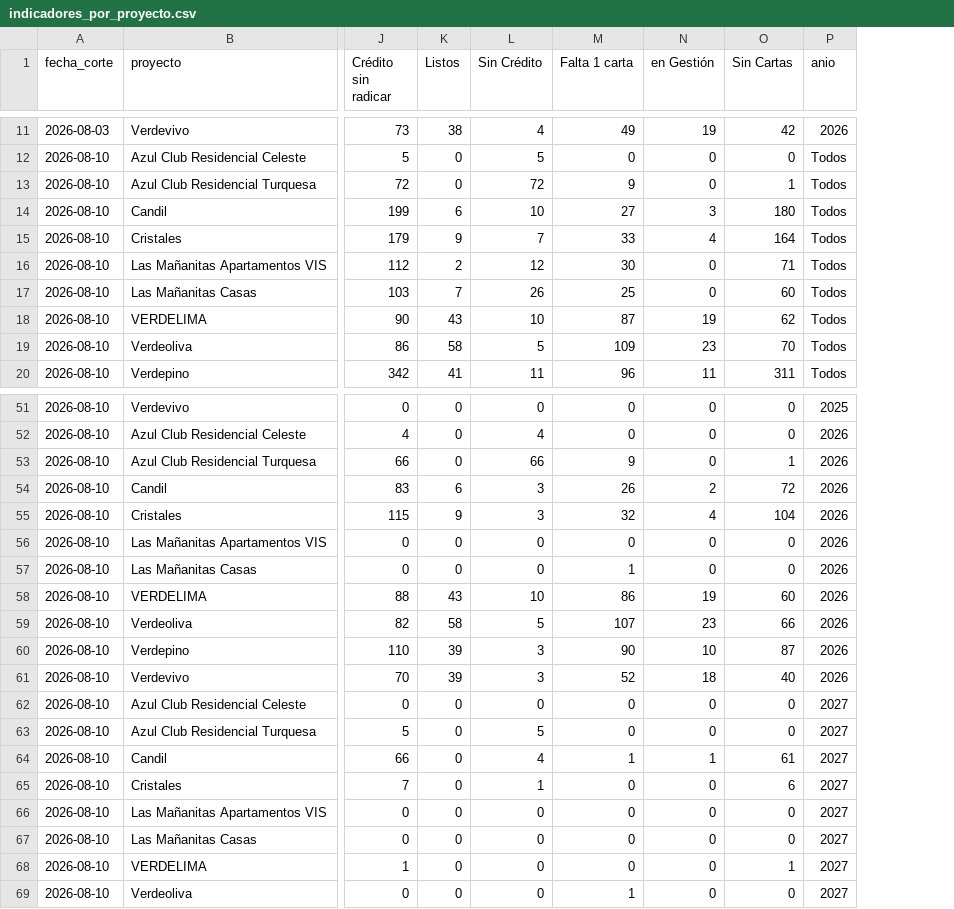
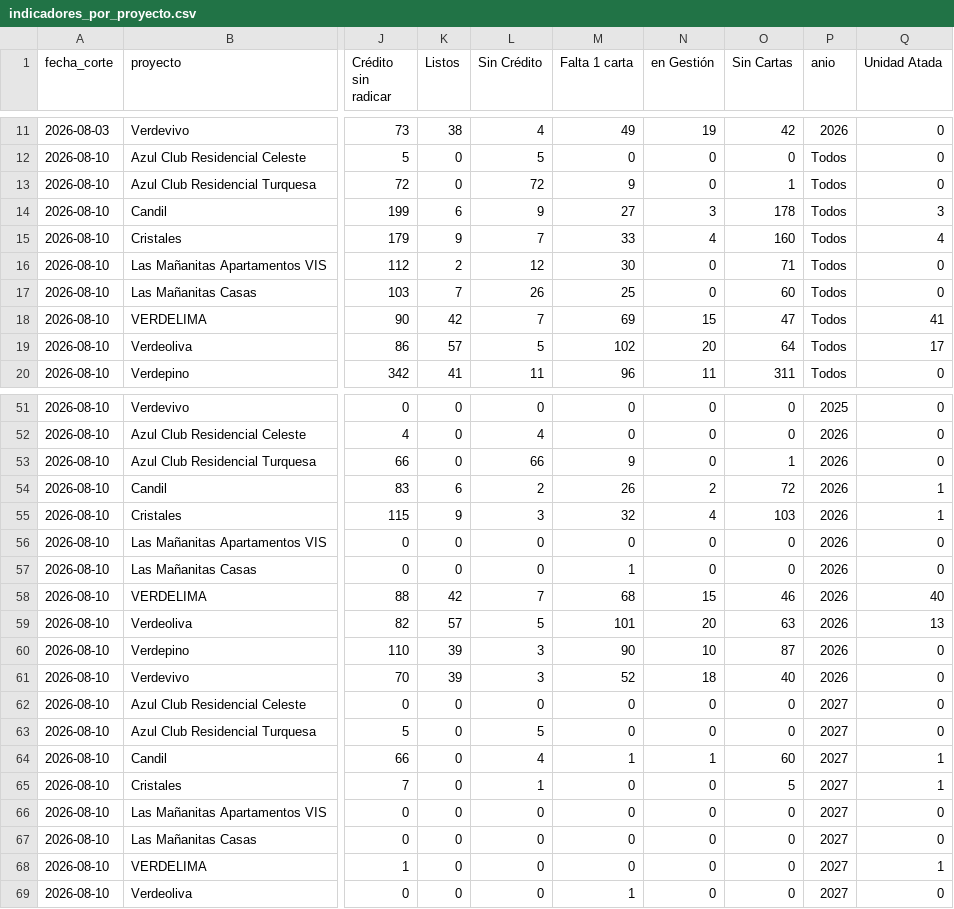
Before and after one commit to camilodiaz-blip/PR-002-ONCE-Informe-Pendientes-Escriturar, a CSV file: data/historico/indicadores_por_proyecto.csv, drawn as a sheet; only a part is shown, gaps mark what is left out; the diff covers the shown part only; the diff names each change by its address in the sheet, - before the commit and + after, or states it on an @@ line.

Commit message:
Se agrega categoria de unidades atadas

```diff
--- a/data/historico/indicadores_por_proyecto.csv
+++ b/data/historico/indicadores_por_proyecto.csv
+column Q (Unidad Atada), rows 11-20: 0 | 0 | 0 | 3 | 4 | 0 | 0 | 41 | 17 | 0; rows 51-69: 0 | 0 | 0 | 1 | 1 | 0 | 0 | 40 | 13 | 0 | 0 | 0 | 0 | 1 | 1 | 0 | 0 | 1 | 0
-L14 (Sin Crédito): 10
+L14 (Sin Crédito): 9
-O14 (Sin Cartas): 180
+O14 (Sin Cartas): 178
-O15 (Sin Cartas): 164
+O15 (Sin Cartas): 160
-K18 (Listos): 43
+K18 (Listos): 42
-L18 (Sin Crédito): 10
+L18 (Sin Crédito): 7
-M18 (Falta 1 carta): 87
+M18 (Falta 1 carta): 69
-N18 (en Gestión): 19
+N18 (en Gestión): 15
-O18 (Sin Cartas): 62
+O18 (Sin Cartas): 47
-K19 (Listos): 58
+K19 (Listos): 57
-M19 (Falta 1 carta): 109
+M19 (Falta 1 carta): 102
-N19 (en Gestión): 23
+N19 (en Gestión): 20
-O19 (Sin Cartas): 70
+O19 (Sin Cartas): 64
-L54 (Sin Crédito): 3
+L54 (Sin Crédito): 2
-O55 (Sin Cartas): 104
+O55 (Sin Cartas): 103
-K58 (Listos): 43
+K58 (Listos): 42
-L58 (Sin Crédito): 10
+L58 (Sin Crédito): 7
-M58 (Falta 1 carta): 86
+M58 (Falta 1 carta): 68
-N58 (en Gestión): 19
+N58 (en Gestión): 15
-O58 (Sin Cartas): 60
+O58 (Sin Cartas): 46
-K59 (Listos): 58
+K59 (Listos): 57
-M59 (Falta 1 carta): 107
+M59 (Falta 1 carta): 101
-N59 (en Gestión): 23
+N59 (en Gestión): 20
-O59 (Sin Cartas): 66
+O59 (Sin Cartas): 63
-O64 (Sin Cartas): 61
+O64 (Sin Cartas): 60
-O65 (Sin Cartas): 6
+O65 (Sin Cartas): 5
-O68 (Sin Cartas): 1
+O68 (Sin Cartas): 0
```
Also changed, not shown: 1 edited cell elsewhere in this file, 2 other files.
